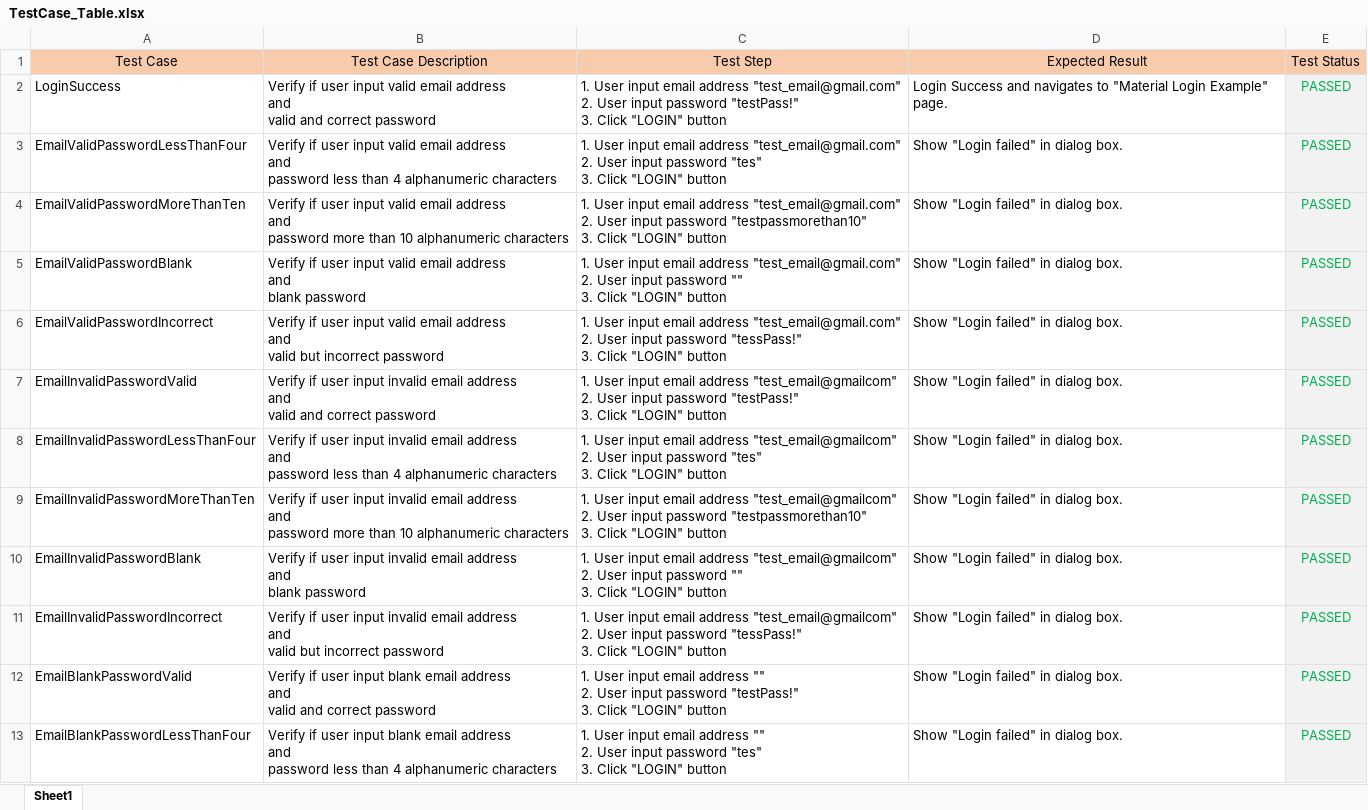
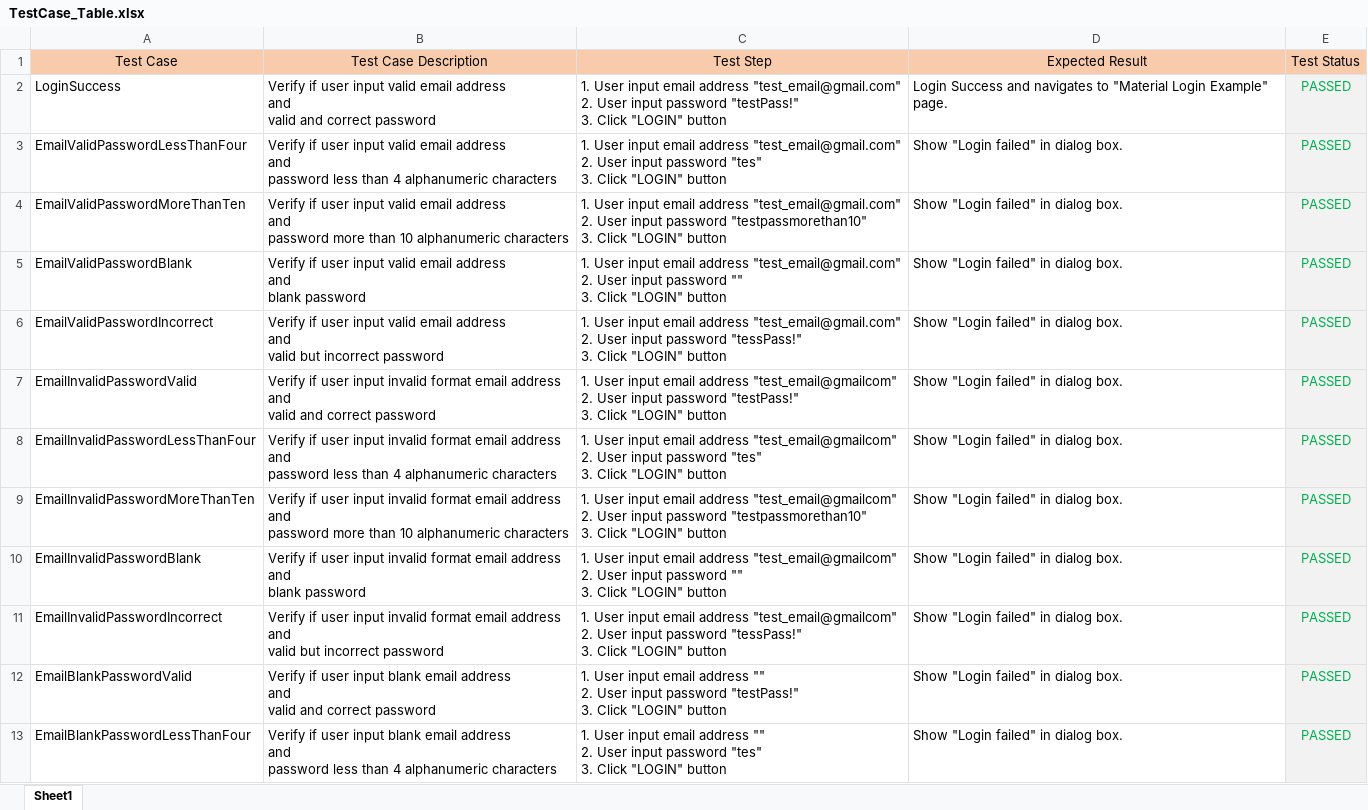
Before and after one commit to lazygirlz/Login-Testing, an Excel workbook: TestCase_Table.xlsx, sheet Sheet1, drawn as a sheet; only a part is shown; values as stored, in another font and other column widths than the file's, no borders; the diff names each change by its address in the sheet, - before the commit and + after, or states it on an @@ line.

Commit message:
Update TestCase_Table
fixed some wording.

```diff
--- a/TestCase_Table.xlsx (sheet Sheet1)
+++ b/TestCase_Table.xlsx (sheet Sheet1)
-B7 (Test Case Description): …input invalid email address…
+B7 (Test Case Description): …input invalid format email address…
-B8 (Test Case Description): …input invalid email address…
+B8 (Test Case Description): …input invalid format email address…
-B9 (Test Case Description): …input invalid email address…
+B9 (Test Case Description): …input invalid format email address…
-B10 (Test Case Description): …input invalid email address…
+B10 (Test Case Description): …input invalid format email address…
-B11 (Test Case Description): …input invalid email address…
+B11 (Test Case Description): …input invalid format email address…
```
